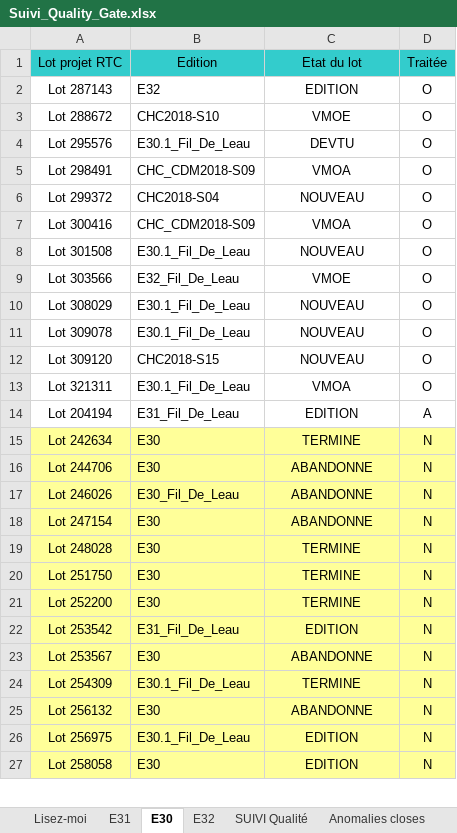
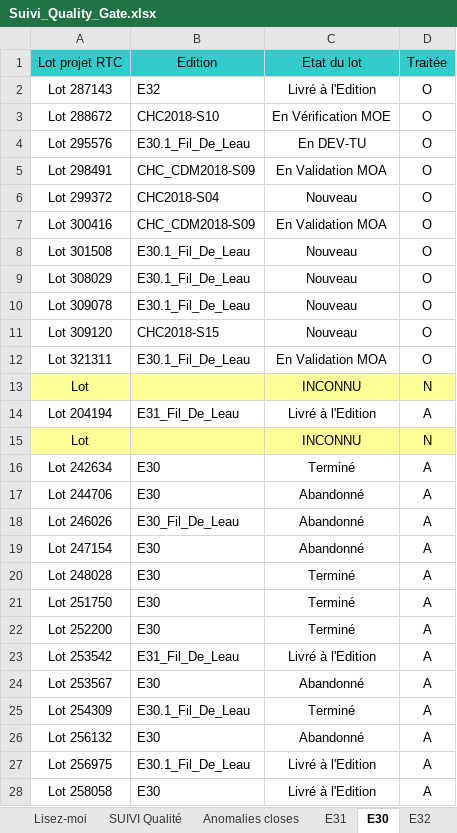
Before and after one commit to Tiggytamal/Redmine, an Excel workbook: SonarLysaFX/Suivi_Quality_Gate.xlsx, sheet E30, drawn as a sheet; only a part is shown; values as stored, in another font and other column widths than the file's, no borders; removed rows and columns are numbered as before the commit, all else as after; the diff covers the shown part only; the diff names each change by its address in the sheet, - before the commit and + after, or states it on an @@ line.

```diff
--- a/SonarLysaFX/Suivi_Quality_Gate.xlsx (sheet E30)
+++ b/SonarLysaFX/Suivi_Quality_Gate.xlsx (sheet E30)
@@ sheet tab order changed: Lisez-moi | SUIVI Qualité | Anomalies closes | E31 | E30 | E32 @@
-C2 (Etat du lot): EDITION
+C2 (Etat du lot): Livré à l'Edition
-C3 (Etat du lot): VMOE
+C3 (Etat du lot): En Vérification MOE
-C4 (Etat du lot): DEVTU
+C4 (Etat du lot): En DEV-TU
-C5 (Etat du lot): VMOA
+C5 (Etat du lot): En Validation MOA
-C6 (Etat du lot): NOUVEAU
+C6 (Etat du lot): Nouveau
-C7 (Etat du lot): VMOA
+C7 (Etat du lot): En Validation MOA
-C8 (Etat du lot): NOUVEAU
+C8 (Etat du lot): Nouveau
-row 9: Lot 303566 | E32_Fil_De_Leau | VMOE | O
-C9:C11 (Etat du lot): NOUVEAU
+C9:C11 (Etat du lot): Nouveau
-C12 (Etat du lot): VMOA
+C12 (Etat du lot): En Validation MOA
+row 13: Lot |  | INCONNU | N
-C14 (Etat du lot): EDITION
+C14 (Etat du lot): Livré à l'Edition
+row 15: Lot |  | INCONNU | N
-A16:D28 fill: #FFFF99
+A16:D28 fill: none
-C16 (Etat du lot): TERMINE
+C16 (Etat du lot): Terminé
-D16:D28 (Traitée): N
+D16:D28 (Traitée): A
-C17:C19 (Etat du lot): ABANDONNE
+C17:C19 (Etat du lot): Abandonné
-C20:C22 (Etat du lot): TERMINE
+C20:C22 (Etat du lot): Terminé
-C23 (Etat du lot): EDITION
+C23 (Etat du lot): Livré à l'Edition
-C24 (Etat du lot): ABANDONNE
+C24 (Etat du lot): Abandonné
-C25 (Etat du lot): TERMINE
+C25 (Etat du lot): Terminé
-C26 (Etat du lot): ABANDONNE
+C26 (Etat du lot): Abandonné
-C27:C28 (Etat du lot): EDITION
+C27:C28 (Etat du lot): Livré à l'Edition
```
Also changed, not shown: 125 edited cells and cell formats elsewhere in this sheet, sheet Anomalies closes, sheet SUIVI Qualité, sheet E31, sheet E32, sheet Lisez-moi, SonarLysaFX/pbApps1.xlsx, 58 other files.
